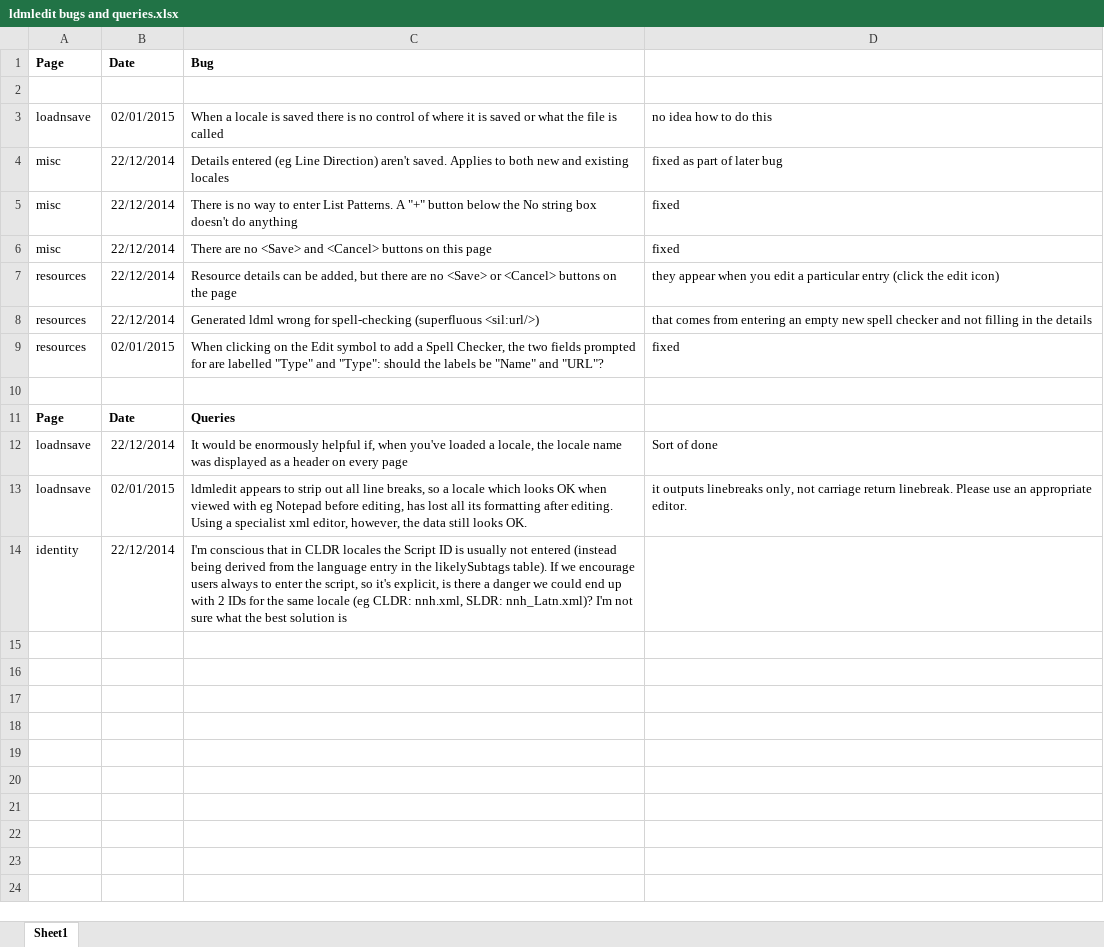
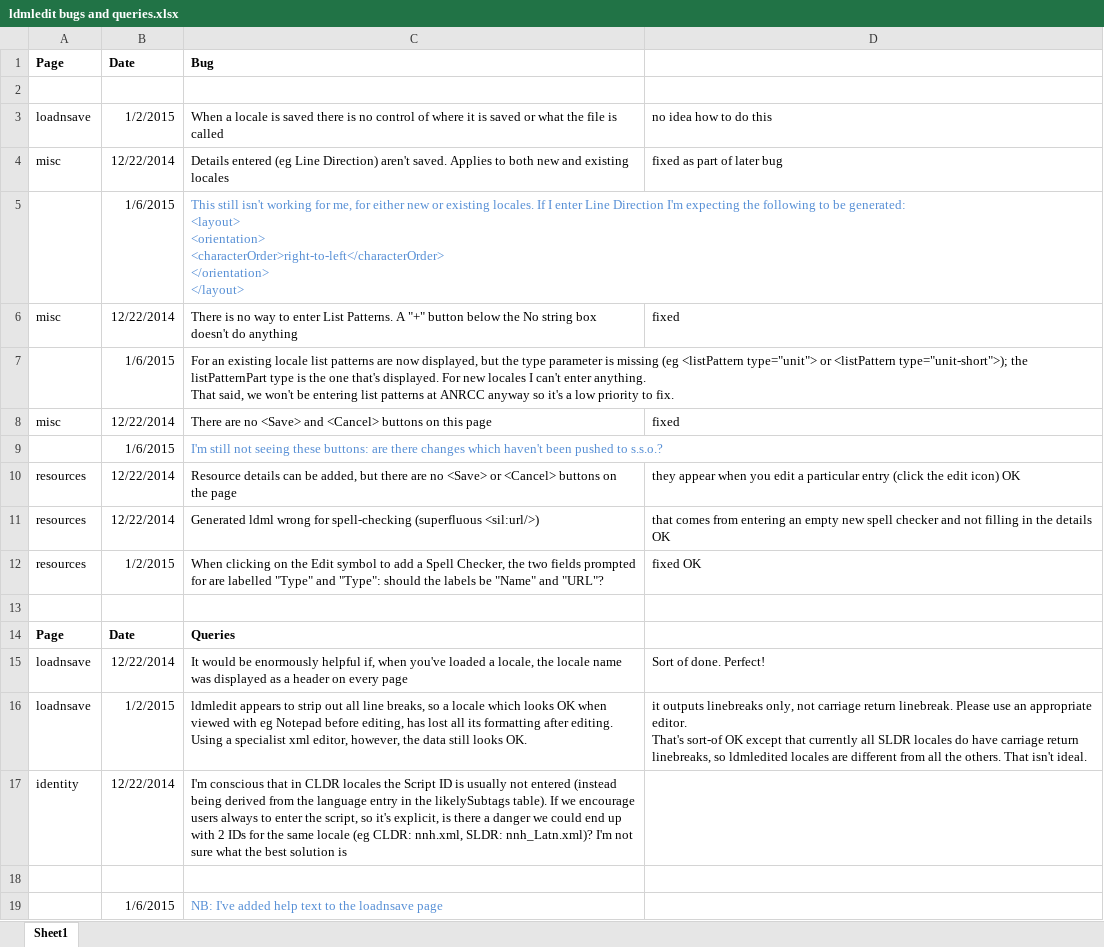
Before and after one commit to silnrsi/sldr, an Excel workbook: editor/ldmledit bugs and queries.xlsx, sheet Sheet1, drawn as a sheet; values as stored, in another font and other column widths than the file's, no borders; addresses are those after the commit; ↵ is a line break in a cell; the diff names each change by its address in the sheet, - before the commit and + after, or states it on an @@ line.

Commit message:
Added comments to xls following more testing, Added help text to loadnsave page.

```diff
--- a/editor/ldmledit bugs and queries.xlsx (sheet Sheet1)
+++ b/editor/ldmledit bugs and queries.xlsx (sheet Sheet1)
-B3 (Date): 02/01/2015
+B3 (Date): 1/2/2015
-B4 (Date): 22/12/2014
+B4 (Date): 12/22/2014
+row 5:  | 1/6/2015 | This still isn't working for me, for either new or existing locales. If I enter Line Direction I'm expecting the following to be generated: ↵ <layout> ↵ <orientation> ↵ <characterOrder>right-to-left</characterOrder> ↵ </orientation> ↵ </layout>
-B6 (Date): 22/12/2014
+B6 (Date): 12/22/2014
+row 7:  | 1/6/2015 | For an existing locale list patterns are now displayed, but the type parameter is missing (eg <listPattern type="unit"> or <listPattern type="unit-short">); the listPatternPart type is the one that's displayed. For new locales I can't enter anything. ↵ That said, we won't be entering list patterns at ANRCC anyway so it's a low priority to fix.
-B8 (Date): 22/12/2014
+B8 (Date): 12/22/2014
+row 9:  | 1/6/2015 | I'm still not seeing these buttons: are there changes which haven't been pushed to s.s.o.?
-B10:B11 (Date): 22/12/2014
+B10:B11 (Date): 12/22/2014
-D10: …edit icon)
+D10: …edit icon) OK
-D11: …the details
+D11: …the details OK
-B12 (Date): 02/01/2015
+B12 (Date): 1/2/2015
-D12: fixed
+D12: fixed OK
-B15 (Date): 22/12/2014
+B15 (Date): 12/22/2014
-D15: Sort of done
+D15: Sort of done. Perfect!
-B16 (Date): 02/01/2015
+B16 (Date): 1/2/2015
-D16: …appropriate editor.
+D16: …appropriate editor. ↵ That's sort-of OK except that currently all SLDR locales do have carriage return linebreaks, so ldmledited locales are different from all the others. That isn't ideal.
-B17 (Date): 22/12/2014
+B17 (Date): 12/22/2014
+row 18: (empty)
+row 19:  | 1/6/2015 | NB: I've added help text to the loadnsave page
```
Also changed, not shown: 1 other file.
